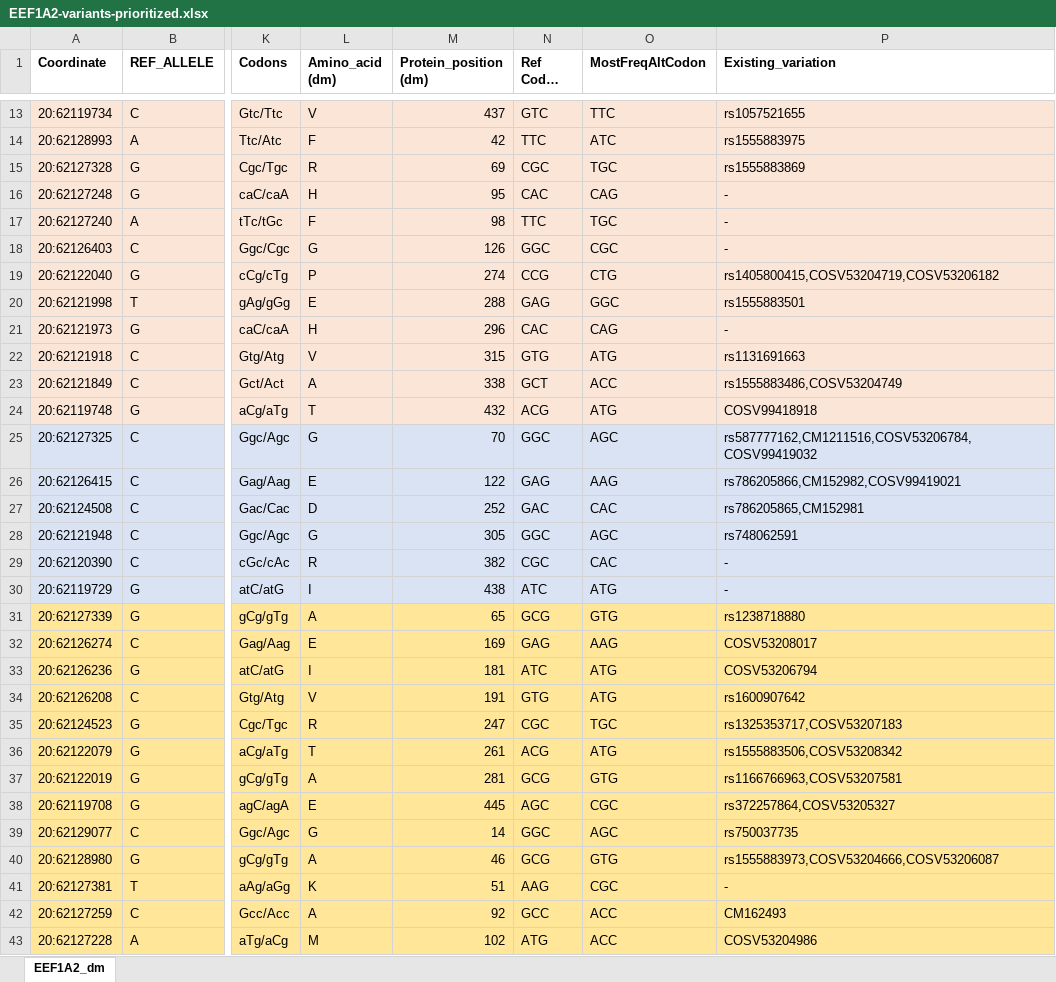
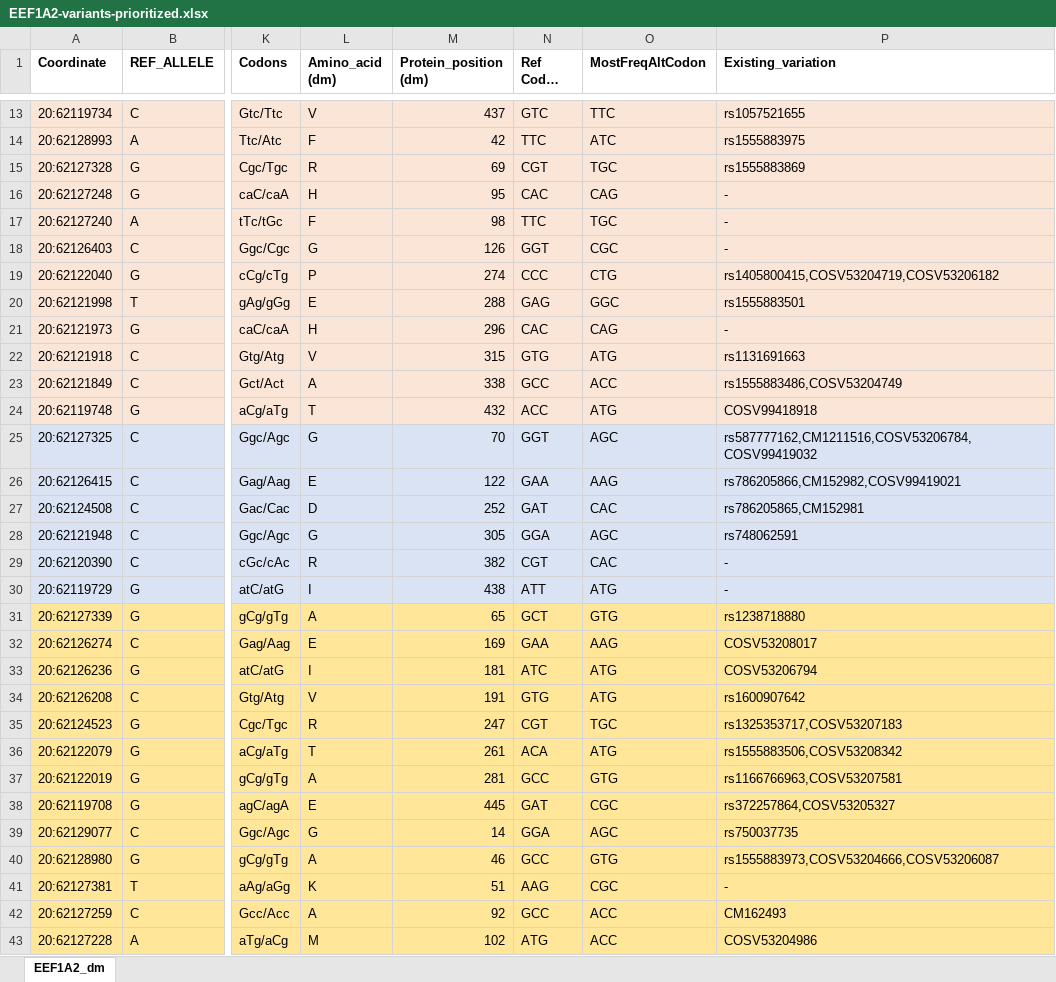
Before and after one commit to PavlidisLab/SFARI_project, an Excel workbook: EEF1A2-variants-prioritized.xlsx, sheet EEF1A2_dm, drawn as a sheet; only a part is shown, gaps mark what is left out; long unchanged cells end in …; values as stored, in another font and other column widths than the file's, no borders; the diff covers the shown part only; the diff names each change by its address in the sheet, - before the commit and + after, or states it on an @@ line.

Commit message:
Add files via upload
Updated variant spreadsheets to correct the Drosophila reference codon column

```diff
--- a/EEF1A2-variants-prioritized.xlsx (sheet EEF1A2_dm)
+++ b/EEF1A2-variants-prioritized.xlsx (sheet EEF1A2_dm)
-N15 (Ref Codon (dm)): CGC
+N15 (Ref Codon (dm)): CGT
-N18 (Ref Codon (dm)): GGC
+N18 (Ref Codon (dm)): GGT
-N19 (Ref Codon (dm)): CCG
+N19 (Ref Codon (dm)): CCC
-N23 (Ref Codon (dm)): GCT
+N23 (Ref Codon (dm)): GCC
-N24 (Ref Codon (dm)): ACG
+N24 (Ref Codon (dm)): ACC
-N25 (Ref Codon (dm)): GGC
+N25 (Ref Codon (dm)): GGT
-N26 (Ref Codon (dm)): GAG
+N26 (Ref Codon (dm)): GAA
-N27 (Ref Codon (dm)): GAC
+N27 (Ref Codon (dm)): GAT
-N28 (Ref Codon (dm)): GGC
+N28 (Ref Codon (dm)): GGA
-N29 (Ref Codon (dm)): CGC
+N29 (Ref Codon (dm)): CGT
-N30 (Ref Codon (dm)): ATC
+N30 (Ref Codon (dm)): ATT
-N31 (Ref Codon (dm)): GCG
+N31 (Ref Codon (dm)): GCT
-N32 (Ref Codon (dm)): GAG
+N32 (Ref Codon (dm)): GAA
-N35 (Ref Codon (dm)): CGC
+N35 (Ref Codon (dm)): CGT
-N36 (Ref Codon (dm)): ACG
+N36 (Ref Codon (dm)): ACA
-N37 (Ref Codon (dm)): GCG
+N37 (Ref Codon (dm)): GCC
-N38 (Ref Codon (dm)): AGC
+N38 (Ref Codon (dm)): GAT
-N39 (Ref Codon (dm)): GGC
+N39 (Ref Codon (dm)): GGA
-N40 (Ref Codon (dm)): GCG
+N40 (Ref Codon (dm)): GCC
```
Also changed, not shown: 1 added row, 1 removed row and 32 edited cells elsewhere in this sheet, PTPN11-variants-prioritized.xlsx, STXBP1-variants-prioritized.xlsx.
